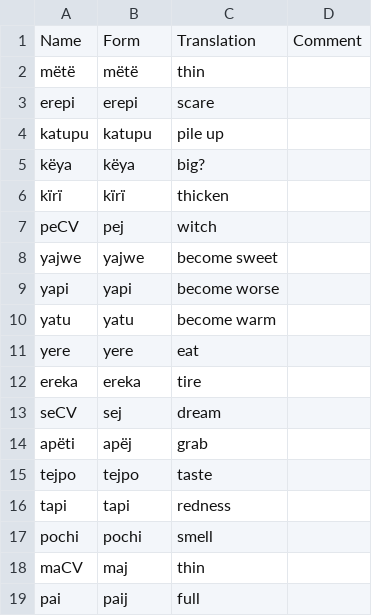
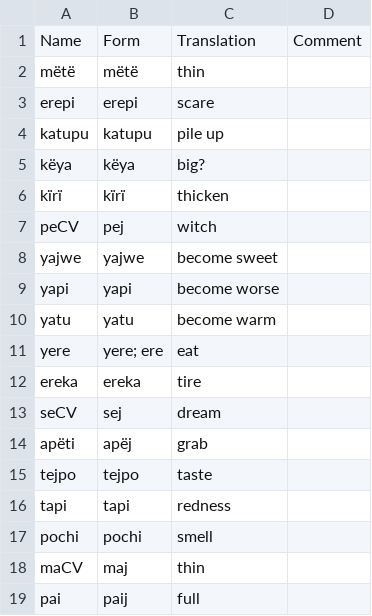
Before and after one commit to fmatter/uniparser-yawarana, a CSV file: data/bound_roots.csv, drawn as a sheet; the diff names each change by its address in the sheet, - before the commit and + after, or states it on an @@ line.

```diff
--- a/data/bound_roots.csv
+++ b/data/bound_roots.csv
-B11: yere
+B11: yere; ere
```
Also changed, not shown: data/derivations/macaus.csv, data/derivations/misc_derivations.csv, 5 other files.
